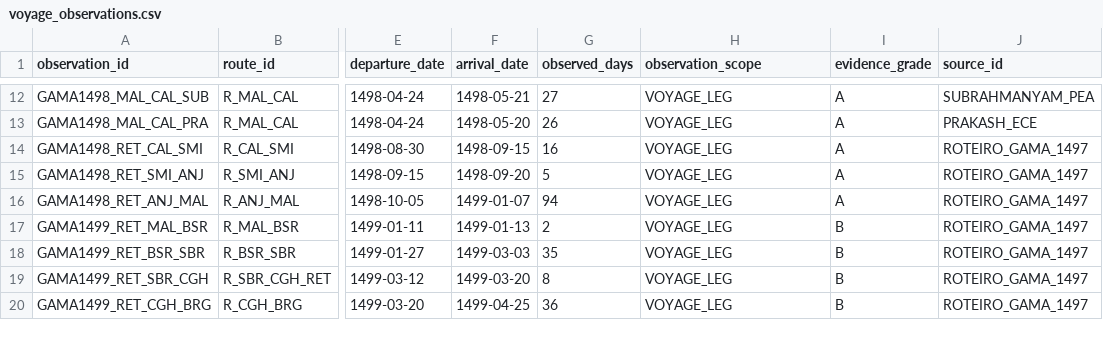
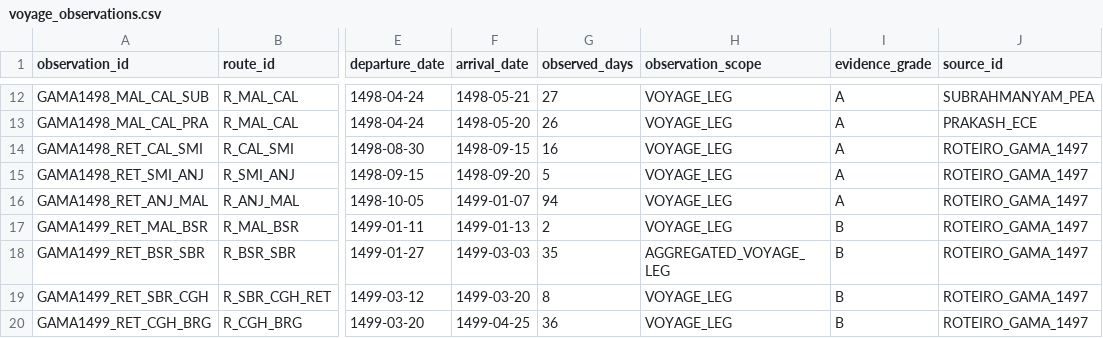
Before and after one commit to hilaliskandar/quintoimperio, a CSV file: data/voyage_observations.csv, drawn as a sheet; only a part is shown, gaps mark what is left out; the diff covers the shown part only; the diff names each change by its address in the sheet, - before the commit and + after, or states it on an @@ line.

```diff
--- a/data/voyage_observations.csv
+++ b/data/voyage_observations.csv
-H18 (observation_scope): VOYAGE_LEG
+H18 (observation_scope): AGGREGATED_VOYAGE_LEG
```
Also changed, not shown: 1 added row elsewhere in this file.
